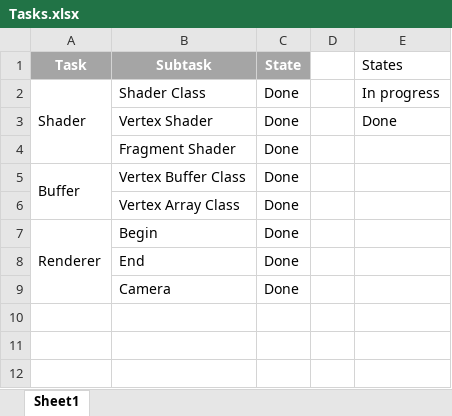
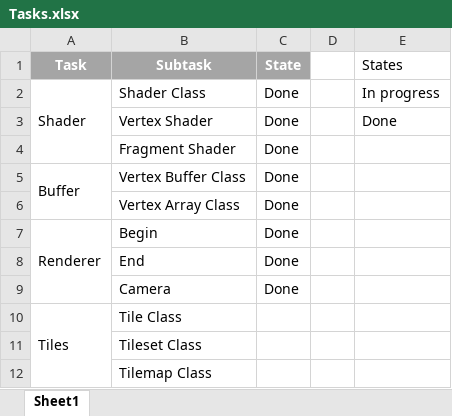
Before and after one commit to Gabriel-Gutic/Orange, an Excel workbook: Tasks.xlsx, sheet Sheet1, drawn as a sheet; values as stored, in another font and other column widths than the file's, no borders; table styles not drawn; the diff names each change by its address in the sheet, - before the commit and + after, or states it on an @@ line.

```diff
--- a/Tasks.xlsx (sheet Sheet1)
+++ b/Tasks.xlsx (sheet Sheet1)
+row 10: Tiles | Tile Class
+row 11:  | Tileset Class
+row 12:  | Tilemap Class
```
Also changed, not shown: 18 other files.
